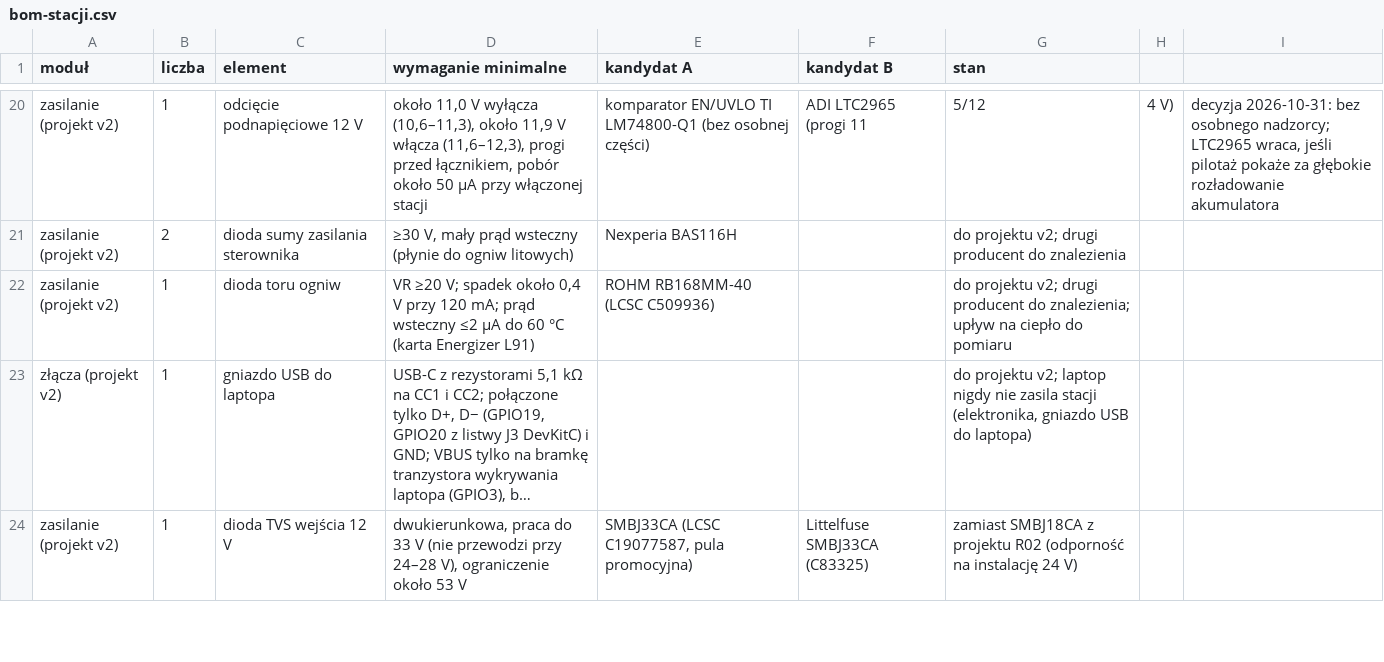
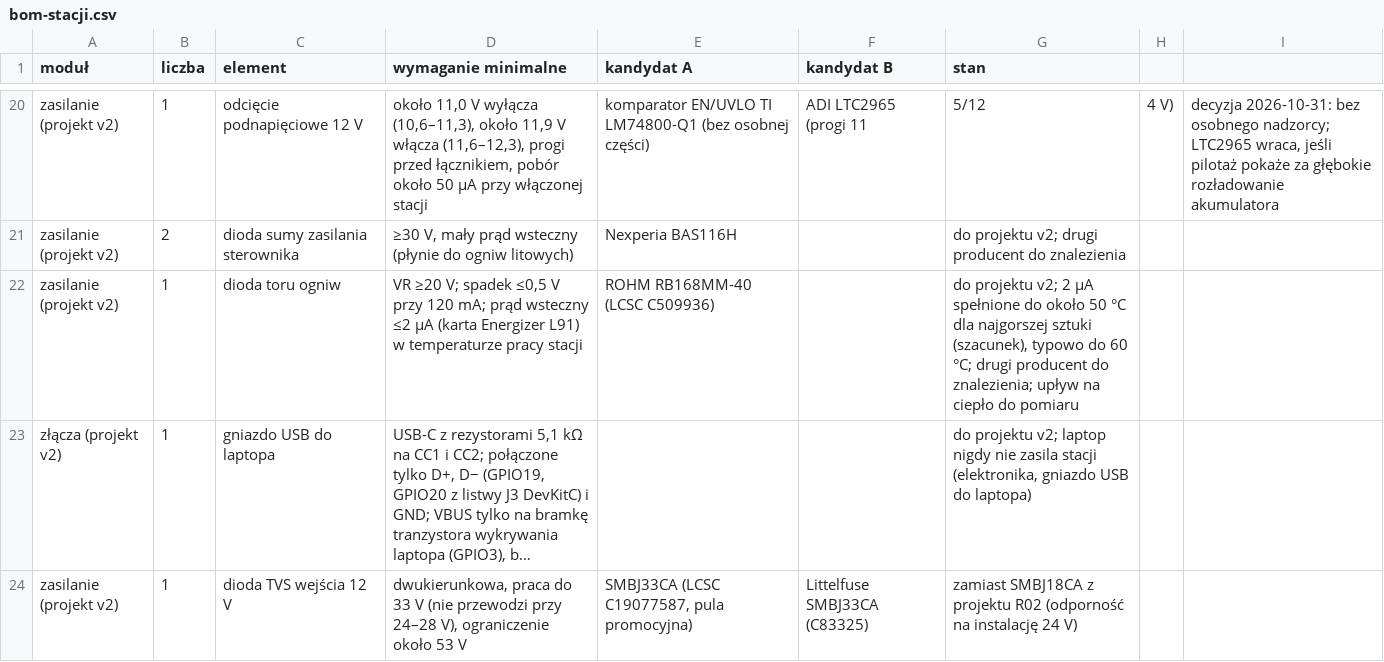
Before and after one commit to tmierzwa/WICI, a CSV file: docs/spec/bom-stacji.csv, drawn as a sheet; only a part is shown, gaps mark what is left out; long unchanged cells end in …; the diff names each change by its address in the sheet, - before the commit and + after, or states it on an @@ line.

```diff
--- a/docs/spec/bom-stacji.csv
+++ b/docs/spec/bom-stacji.csv
-D22 (wymaganie minimalne): …V; spadek około 0,4 V przy 120 mA; prąd wsteczny ≤2 µA do 60 °C (karta Energizer L91)
+D22 (wymaganie minimalne): …V; spadek ≤0,5 V przy 120 mA; prąd wsteczny ≤2 µA (karta Energizer L91) w temperaturze pracy stacji
-G22 (stan): …projektu v2; drugi producent…
+G22 (stan): …projektu v2; 2 µA spełnione do około 50 °C dla najgorszej sztuki (szacunek), typowo do 60 °C; drugi producent…
```
Also changed, not shown: hardware/plytka-v2/bom.csv, 10 other files.
